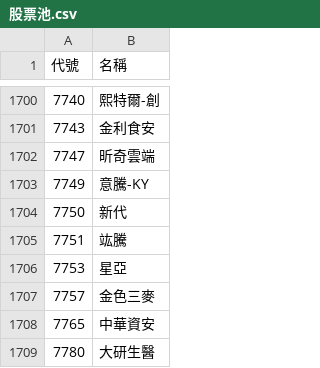
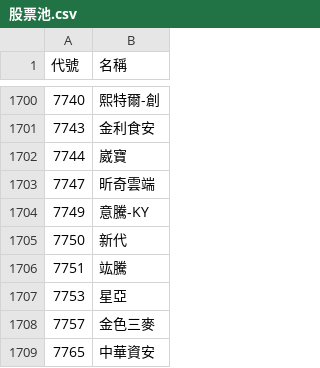
Before and after one commit to samulehsieh/stock-pool, a CSV file: 股票池.csv, drawn as a sheet; only a part is shown, gaps mark what is left out; the shorter side is filled out with more unchanged rows.

```diff
--- a/股票池.csv
+++ b/股票池.csv
@@ -1701,2 +1701,3 @@
 7743,金利食安
+7744,崴寶
 7747,昕奇雲端
```
